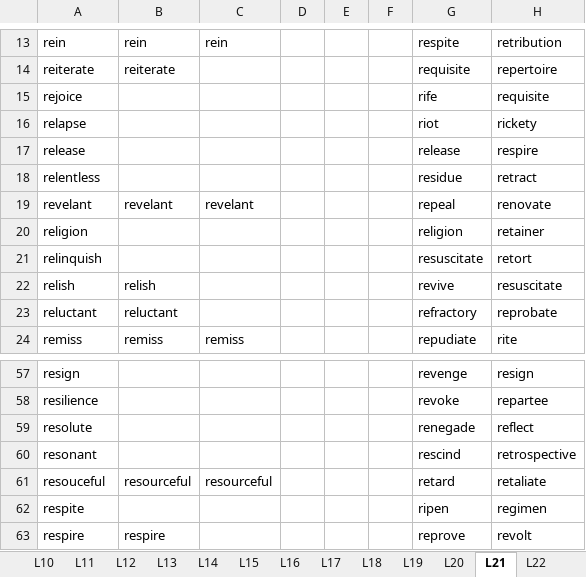
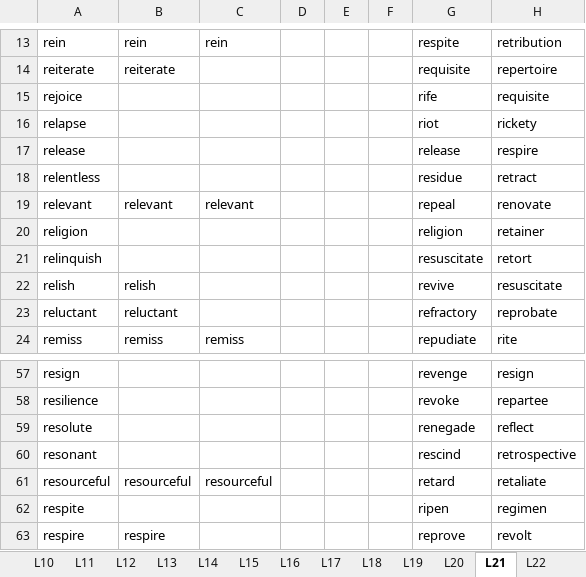
Before and after one commit to hfthair/gre_prepare, an Excel workbook: gre3000/GRE3000.xlsx, sheet L21, drawn as a sheet; only a part is shown, gaps mark what is left out; values as stored, in another font and other column widths than the file's, no borders; charts and pictures not drawn; the diff names each change by its address in the sheet, - before the commit and + after, or states it on an @@ line.

```diff
--- a/gre3000/GRE3000.xlsx (sheet L21)
+++ b/gre3000/GRE3000.xlsx (sheet L21)
-A19: revelant
+A19: relevant
-B19: revelant
+B19: relevant
-C19: revelant
+C19: relevant
-A61: resouceful
+A61: resourceful
```
Also changed, not shown: sheet L30, sheet L17, sheet L24, sheet L23, sheet L27, sheet L20, 2 more sheets, 2 other files.
